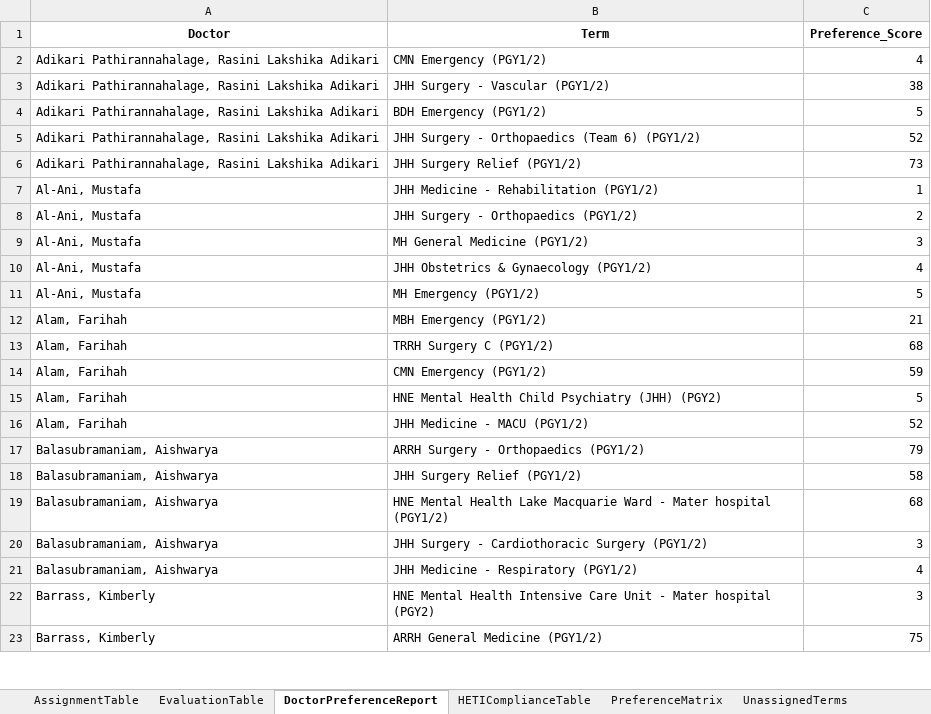
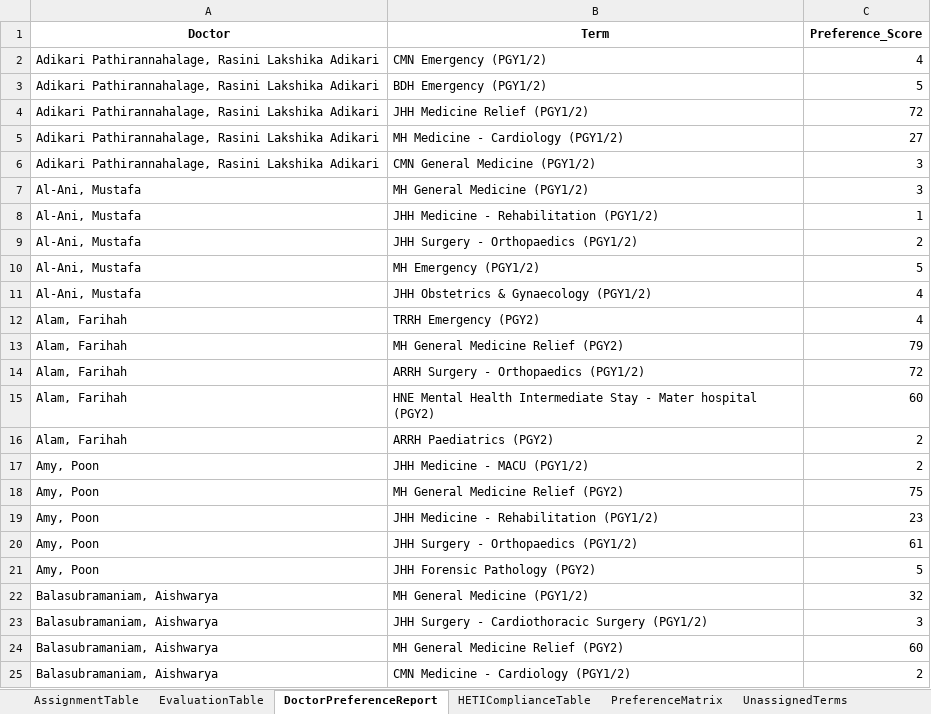
Before and after one commit to scottgelzinnis/term-allocations, an Excel workbook: PGY2_Allocations_export.xlsx, sheet DoctorPreferenceReport, drawn as a sheet; only a part is shown; the shorter side is filled out with more unchanged rows; values as stored, in another font and other column widths than the file's, no borders; removed rows and columns are numbered as before the commit, all else as after; the diff covers the shown part only; the diff names each change by its address in the sheet, - before the commit and + after, or states it on an @@ line.

```diff
--- a/PGY2_Allocations_export.xlsx (sheet DoctorPreferenceReport)
+++ b/PGY2_Allocations_export.xlsx (sheet DoctorPreferenceReport)
-row 3: Adikari Pathirannahalage, Rasini Lakshika Adikari | JHH Surgery - Vascular (PGY1/2) | 38
+row 4: Adikari Pathirannahalage, Rasini Lakshika Adikari | JHH Medicine Relief (PGY1/2) | 72
-B5 (Term): JHH Surgery - Orthopaedics (Team 6) (PGY1/2)
+B5 (Term): MH Medicine - Cardiology (PGY1/2)
-C5 (Preference_Score): 52
+C5 (Preference_Score): 27
-B6 (Term): JHH Surgery Relief (PGY1/2)
+B6 (Term): CMN General Medicine (PGY1/2)
-C6 (Preference_Score): 73
+C6 (Preference_Score): 3
@@ row 9 moved to row 7: Al-Ani, Mustafa @@
@@ row 11 moved to row 10: Al-Ani, Mustafa @@
-B12 (Term): MBH Emergency (PGY1/2)
+B12 (Term): TRRH Emergency (PGY2)
-C12 (Preference_Score): 21
+C12 (Preference_Score): 4
-B13 (Term): TRRH Surgery C (PGY1/2)
+B13 (Term): MH General Medicine Relief (PGY2)
-C13 (Preference_Score): 68
+C13 (Preference_Score): 79
-B14 (Term): CMN Emergency (PGY1/2)
+B14 (Term): ARRH Surgery - Orthopaedics (PGY1/2)
-C14 (Preference_Score): 59
+C14 (Preference_Score): 72
-B15 (Term): …Mental Health Child Psychiatry (JHH) (PGY2)
+B15 (Term): …Mental Health Intermediate Stay - Mater hospital (PGY2)
-C15 (Preference_Score): 5
+C15 (Preference_Score): 60
-B16 (Term): JHH Medicine - MACU (PGY1/2)
+B16 (Term): ARRH Paediatrics (PGY2)
-C16 (Preference_Score): 52
+C16 (Preference_Score): 2
-row 17: Balasubramaniam, Aishwarya | ARRH Surgery - Orthopaedics (PGY1/2) | 79
+row 17: Amy, Poon | JHH Medicine - MACU (PGY1/2) | 2
+row 18: Amy, Poon | MH General Medicine Relief (PGY2) | 75
+row 19: Amy, Poon | JHH Medicine - Rehabilitation (PGY1/2) | 23
+row 20: Amy, Poon | JHH Surgery - Orthopaedics (PGY1/2) | 61
+row 21: Amy, Poon | JHH Forensic Pathology (PGY2) | 5
-B22 (Term): JHH Surgery Relief (PGY1/2)
+B22 (Term): MH General Medicine (PGY1/2)
-C22 (Preference_Score): 58
+C22 (Preference_Score): 32
-row 19: Balasubramaniam, Aishwarya | HNE Mental Health Lake Macquarie Ward - Mater hospital (PGY1/2) | 68
+row 24: Balasubramaniam, Aishwarya | MH General Medicine Relief (PGY2) | 60
-B25 (Term): JHH Medicine - Respiratory (PGY1/2)
+B25 (Term): CMN Medicine - Cardiology (PGY1/2)
-C25 (Preference_Score): 4
+C25 (Preference_Score): 2
```
Also changed, not shown: 135 added rows, 104 removed rows, 37 moved rows and 401 edited cells elsewhere in this sheet, sheet PreferenceMatrix, sheet AssignmentTable, sheet HETIComplianceTable, sheet UnassignedTerms, sheet EvaluationTable, PGY1_Allocations_export.xlsx, 6 other files.
